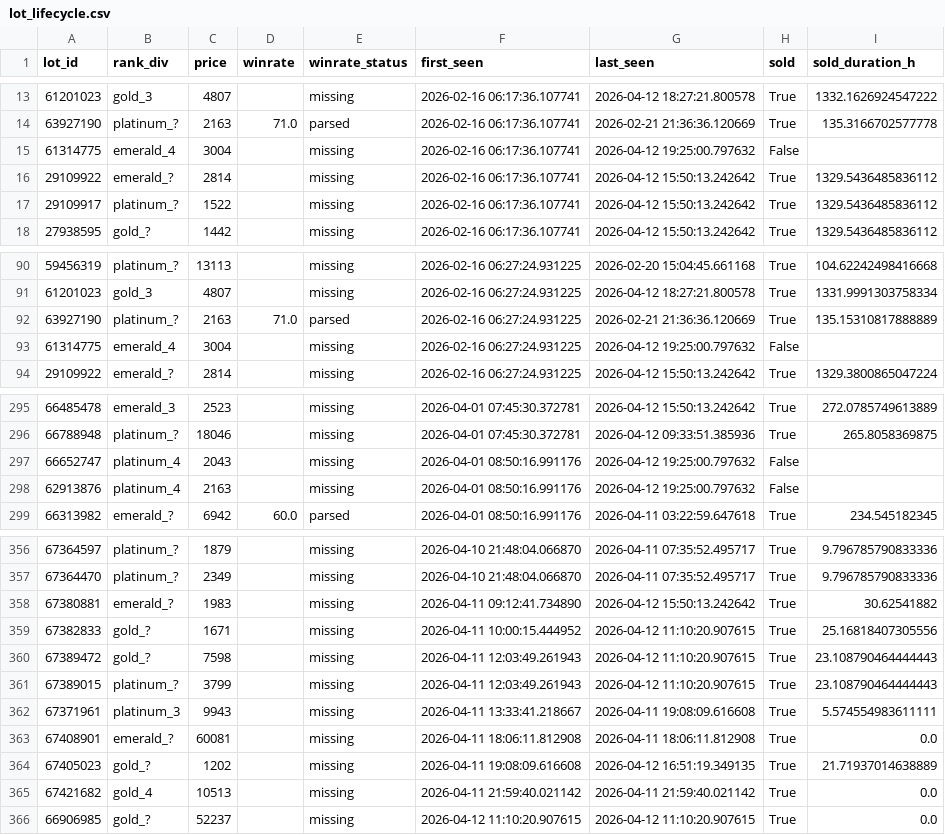
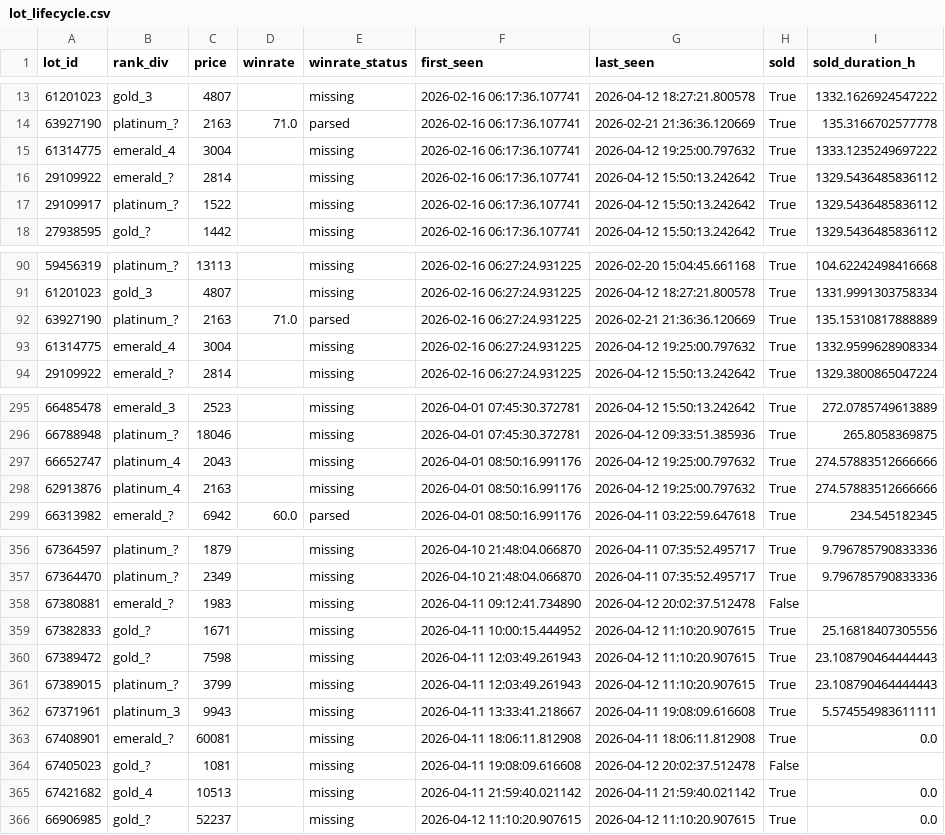
Before and after one commit to bel1k66/funpay-tracker, a CSV file: lot_lifecycle.csv, drawn as a sheet; only a part is shown, gaps mark what is left out; the diff covers the shown part only.

```diff
--- a/lot_lifecycle.csv
+++ b/lot_lifecycle.csv
@@ -14,3 +14,3 @@ lot_id,rank_div,price,winrate,winrate_status,first_seen,last_seen,sold,sold_dura
 63927190,platinum_?,2163,71.0,parsed,2026-02-16 06:17:36.107741,2026-02-21 21:36:36.120669,True,135.3166702577778
-61314775,emerald_4,3004,,missing,2026-02-16 06:17:36.107741,2026-04-12 19:25:00.797632,False,
+61314775,emerald_4,3004,,missing,2026-02-16 06:17:36.107741,2026-04-12 19:25:00.797632,True,1333.1235249697222
 29109922,emerald_?,2814,,missing,2026-02-16 06:17:36.107741,2026-04-12 15:50:13.242642,True,1329.5436485836112
@@ -92,3 +92,3 @@ lot_id,rank_div,price,winrate,winrate_status,first_seen,last_seen,sold,sold_dura
 63927190,platinum_?,2163,71.0,parsed,2026-02-16 06:27:24.931225,2026-02-21 21:36:36.120669,True,135.15310817888889
-61314775,emerald_4,3004,,missing,2026-02-16 06:27:24.931225,2026-04-12 19:25:00.797632,False,
+61314775,emerald_4,3004,,missing,2026-02-16 06:27:24.931225,2026-04-12 19:25:00.797632,True,1332.9599628908334
 29109922,emerald_?,2814,,missing,2026-02-16 06:27:24.931225,2026-04-12 15:50:13.242642,True,1329.3800865047224
@@ -296,4 +296,4 @@ lot_id,rank_div,price,winrate,winrate_status,first_seen,last_seen,sold,sold_dura
 66788948,platinum_?,18046,,missing,2026-04-01 07:45:30.372781,2026-04-12 09:33:51.385936,True,265.8058369875
-66652747,platinum_4,2043,,missing,2026-04-01 08:50:16.991176,2026-04-12 19:25:00.797632,False,
-62913876,platinum_4,2163,,missing,2026-04-01 08:50:16.991176,2026-04-12 19:25:00.797632,False,
+66652747,platinum_4,2043,,missing,2026-04-01 08:50:16.991176,2026-04-12 19:25:00.797632,True,274.57883512666666
+62913876,platinum_4,2163,,missing,2026-04-01 08:50:16.991176,2026-04-12 19:25:00.797632,True,274.57883512666666
 66313982,emerald_?,6942,60.0,parsed,2026-04-01 08:50:16.991176,2026-04-11 03:22:59.647618,True,234.545182345
@@ -357,3 +357,3 @@ lot_id,rank_div,price,winrate,winrate_status,first_seen,last_seen,sold,sold_dura
 67364470,platinum_?,2349,,missing,2026-04-10 21:48:04.066870,2026-04-11 07:35:52.495717,True,9.796785790833336
-67380881,emerald_?,1983,,missing,2026-04-11 09:12:41.734890,2026-04-12 15:50:13.242642,True,30.62541882
+67380881,emerald_?,1983,,missing,2026-04-11 09:12:41.734890,2026-04-12 20:02:37.512478,False,
 67382833,gold_?,1671,,missing,2026-04-11 10:00:15.444952,2026-04-12 11:10:20.907615,True,25.16818407305556
@@ -363,3 +363,3 @@ lot_id,rank_div,price,winrate,winrate_status,first_seen,last_seen,sold,sold_dura
 67408901,emerald_?,60081,,missing,2026-04-11 18:06:11.812908,2026-04-11 18:06:11.812908,True,0.0
-67405023,gold_?,1202,,missing,2026-04-11 19:08:09.616608,2026-04-12 16:51:19.349135,True,21.71937014638889
+67405023,gold_?,1081,,missing,2026-04-11 19:08:09.616608,2026-04-12 20:02:37.512478,False,
 67421682,gold_4,10513,,missing,2026-04-11 21:59:40.021142,2026-04-11 21:59:40.021142,True,0.0
```
Also changed, not shown: 29 edited cells elsewhere in this file.
